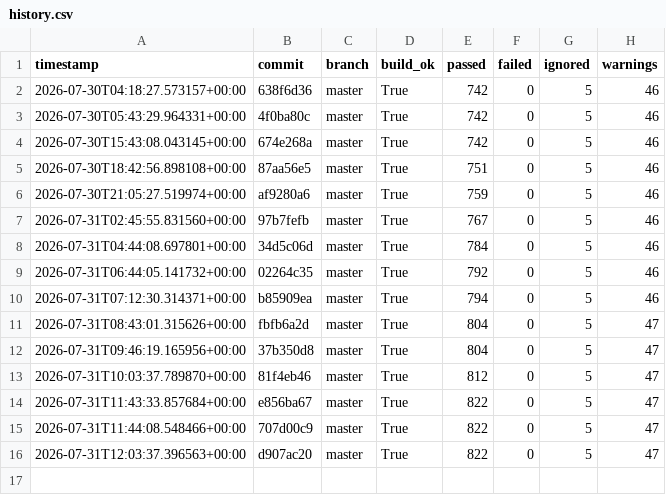
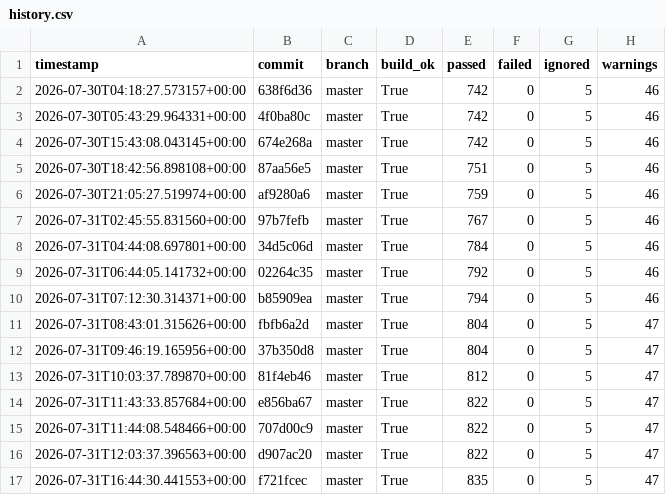
Before and after one commit to hiwavebrowser/hiwave-linux, a CSV file: metrics/history.csv, drawn as a sheet.

```diff
--- a/metrics/history.csv
+++ b/metrics/history.csv
@@ -16 +16,2 @@ timestamp,commit,branch,build_ok,passed,failed,ignored,warnings
 2026-07-31T12:03:37.396563+00:00,d907ac20,master,True,822,0,5,47
+2026-07-31T16:44:30.441553+00:00,f721fcec,master,True,835,0,5,47
```
Also changed, not shown: 1 other file.
